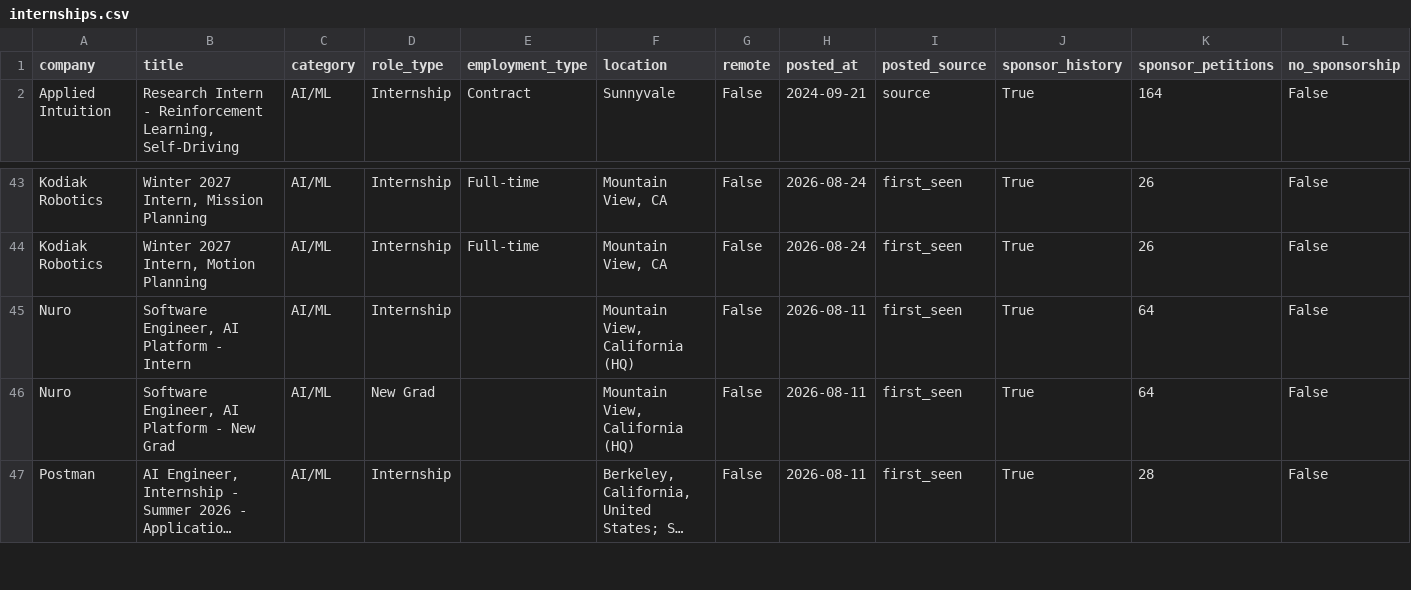
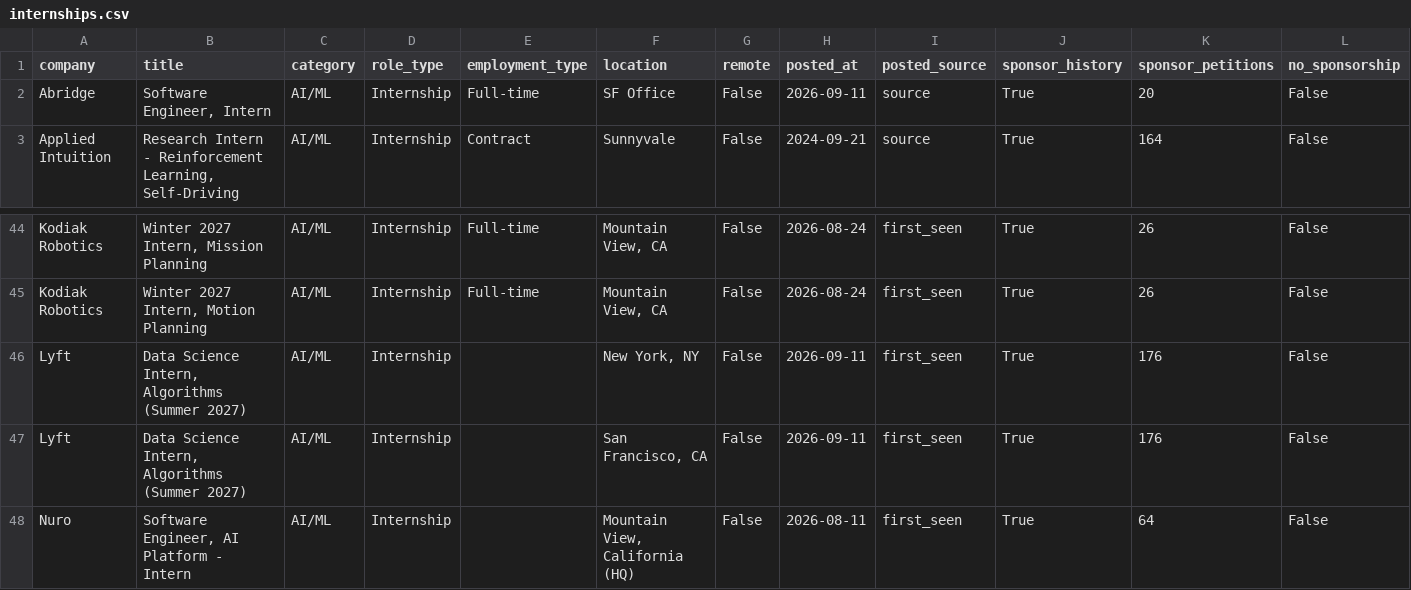
Before and after one commit to vamsiyanamadala/cyber-ai-internships, a CSV file: data/internships.csv, drawn as a sheet; only a part is shown, gaps mark what is left out; the shorter side is filled out with more unchanged rows; long unchanged cells end in …; rows hold the shown columns only; the diff names each change by its address in the sheet, - before the commit and + after, or states it on an @@ line.

```diff
--- a/data/internships.csv
+++ b/data/internships.csv
+row 2: Abridge | Software Engineer, Intern | AI/ML | Internship | Full-time | SF Office | False | 2026-09-11 | source | True | 20 | False
+row 46: Lyft | Data Science Intern, Algorithms (Summer 2027) | AI/ML | Internship |  | New York, NY | False | 2026-09-11 | first_seen | True | 176 | False
+row 47: Lyft | Data Science Intern, Algorithms (Summer 2027) | AI/ML | Internship |  | San Francisco, CA | False | 2026-09-11 | first_seen | True | 176 | False
```
Also changed, not shown: 5 other files.
